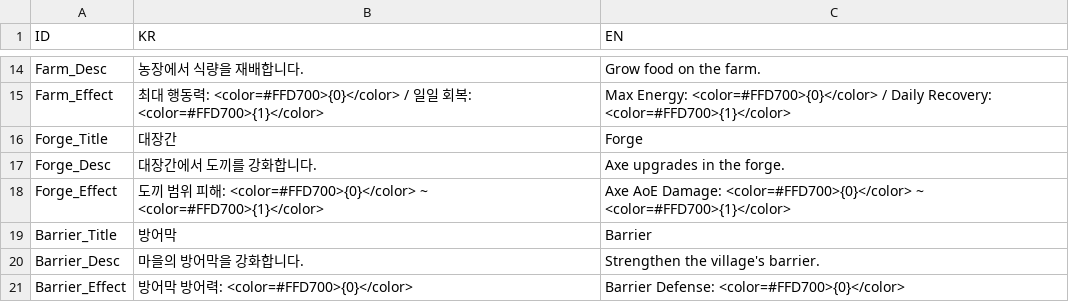
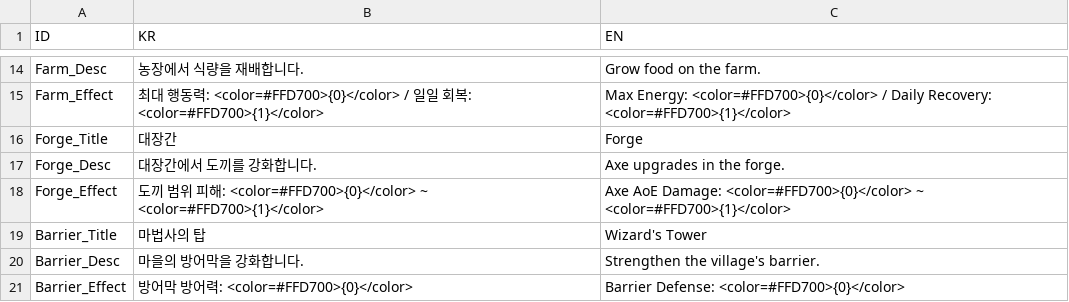
Before and after one commit to BJY029/CleavingDestiny3D, a CSV file: Assets/Localization/Village_CSV.csv, drawn as a sheet; only a part is shown, gaps mark what is left out.

Commit message:
feat: 마법사의 탑 아트 리소스 적용 완료

```diff
--- a/Assets/Localization/Village_CSV.csv
+++ b/Assets/Localization/Village_CSV.csv
@@ -18,3 +18,3 @@ Forge_Desc,대장간에서 도끼를 강화합니다.,Axe upgrades in the forge.
 Forge_Effect,도끼 범위 피해: <color=#FFD700>{0}</color> ~ <color=#FFD700>{1}</color>,Axe AoE Damage: <color=#FFD700>{0}</color> ~ <color=#FFD700>{1}</color>
-Barrier_Title,방어막,Barrier
+Barrier_Title,마법사의 탑,Wizard's Tower
 Barrier_Desc,마을의 방어막을 강화합니다.,Strengthen the village's barrier.
```
Also changed, not shown: 13 other files.
